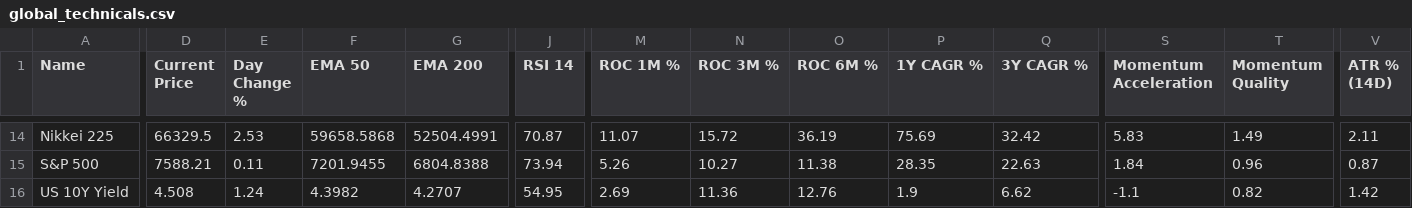
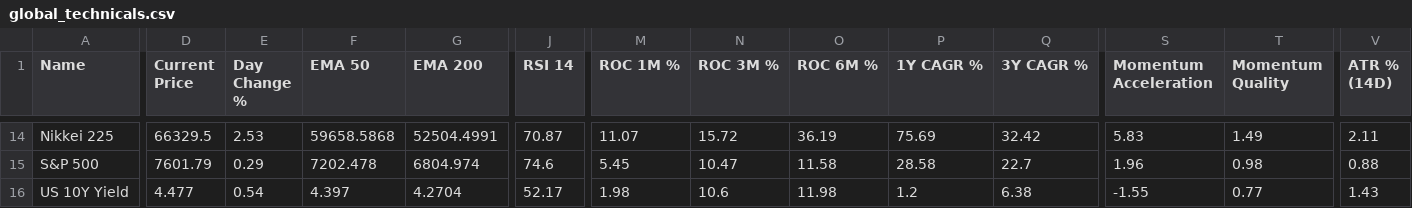
Before and after one commit to deeprohra23-gif/alphascope, a CSV file: data/global_technicals.csv, drawn as a sheet; only a part is shown, gaps mark what is left out; the diff covers the shown part only; the diff names each change by its address in the sheet, - before the commit and + after, or states it on an @@ line.

```diff
--- a/data/global_technicals.csv
+++ b/data/global_technicals.csv
-D15 (Current Price): 7588.21
+D15 (Current Price): 7601.79
-E15 (Day Change %): 0.11
+E15 (Day Change %): 0.29
-F15 (EMA 50): 7201.9455
+F15 (EMA 50): 7202.478
-G15 (EMA 200): 6804.8388
+G15 (EMA 200): 6804.974
-J15 (RSI 14): 73.94
+J15 (RSI 14): 74.6
-M15 (ROC 1M %): 5.26
+M15 (ROC 1M %): 5.45
-N15 (ROC 3M %): 10.27
+N15 (ROC 3M %): 10.47
-O15 (ROC 6M %): 11.38
+O15 (ROC 6M %): 11.58
-P15 (1Y CAGR %): 28.35
+P15 (1Y CAGR %): 28.58
-Q15 (3Y CAGR %): 22.63
+Q15 (3Y CAGR %): 22.7
-S15 (Momentum Acceleration): 1.84
+S15 (Momentum Acceleration): 1.96
-T15 (Momentum Quality): 0.96
+T15 (Momentum Quality): 0.98
-V15 (ATR % (14D)): 0.87
+V15 (ATR % (14D)): 0.88
-D16 (Current Price): 4.508
+D16 (Current Price): 4.477
-E16 (Day Change %): 1.24
+E16 (Day Change %): 0.54
-F16 (EMA 50): 4.3982
+F16 (EMA 50): 4.397
-G16 (EMA 200): 4.2707
+G16 (EMA 200): 4.2704
-J16 (RSI 14): 54.95
+J16 (RSI 14): 52.17
-M16 (ROC 1M %): 2.69
+M16 (ROC 1M %): 1.98
-N16 (ROC 3M %): 11.36
+N16 (ROC 3M %): 10.6
-O16 (ROC 6M %): 12.76
+O16 (ROC 6M %): 11.98
-P16 (1Y CAGR %): 1.9
+P16 (1Y CAGR %): 1.2
-Q16 (3Y CAGR %): 6.62
+Q16 (3Y CAGR %): 6.38
-S16 (Momentum Acceleration): -1.1
+S16 (Momentum Acceleration): -1.55
-T16 (Momentum Quality): 0.82
+T16 (Momentum Quality): 0.77
-V16 (ATR % (14D)): 1.42
+V16 (ATR % (14D)): 1.43
```
Also changed, not shown: 129 edited cells elsewhere in this file, data/history/2026-06-01.csv, 1 other file.
